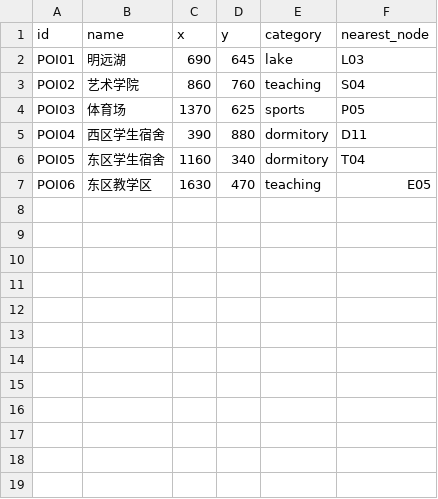
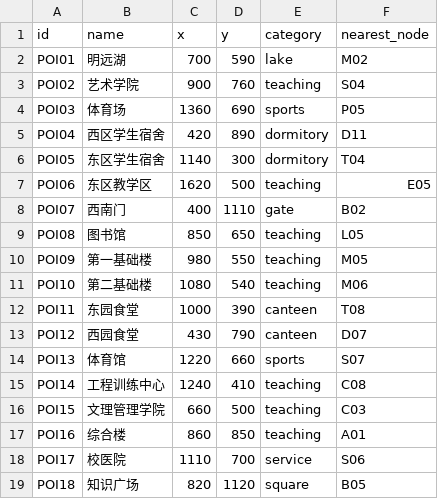
Before and after one commit to xinsuhan/Map-Shortest-Path-Visualization-System, a CSV file: data/curved/pois.csv, drawn as a sheet.

```diff
--- a/data/curved/pois.csv
+++ b/data/curved/pois.csv
@@ -1,7 +1,19 @@
 id,name,x,y,category,nearest_node
-POI01,明远湖,690,645,lake,L03
-POI02,艺术学院,860,760,teaching,S04
-POI03,体育场,1370,625,sports,P05
-POI04,西区学生宿舍,390,880,dormitory,D11
-POI05,东区学生宿舍,1160,340,dormitory,T04
-POI06,东区教学区,1630,470,teaching,E05
+POI01,明远湖,700,590,lake,M02
+POI02,艺术学院,900,760,teaching,S04
+POI03,体育场,1360,690,sports,P05
+POI04,西区学生宿舍,420,890,dormitory,D11
+POI05,东区学生宿舍,1140,300,dormitory,T04
+POI06,东区教学区,1620,500,teaching,E05
+POI07,西南门,400,1110,gate,B02
+POI08,图书馆,850,650,teaching,L05
+POI09,第一基础楼,980,550,teaching,M05
+POI10,第二基础楼,1080,540,teaching,M06
+POI11,东园食堂,1000,390,canteen,T08
+POI12,西园食堂,430,790,canteen,D07
+POI13,体育馆,1220,660,sports,S07
+POI14,工程训练中心,1240,410,teaching,C08
+POI15,文理管理学院,660,500,teaching,C03
+POI16,综合楼,860,850,teaching,A01
+POI17,校医院,1110,700,service,S06
+POI18,知识广场,820,1120,square,B05
```
Also changed, not shown: 7 other files.
